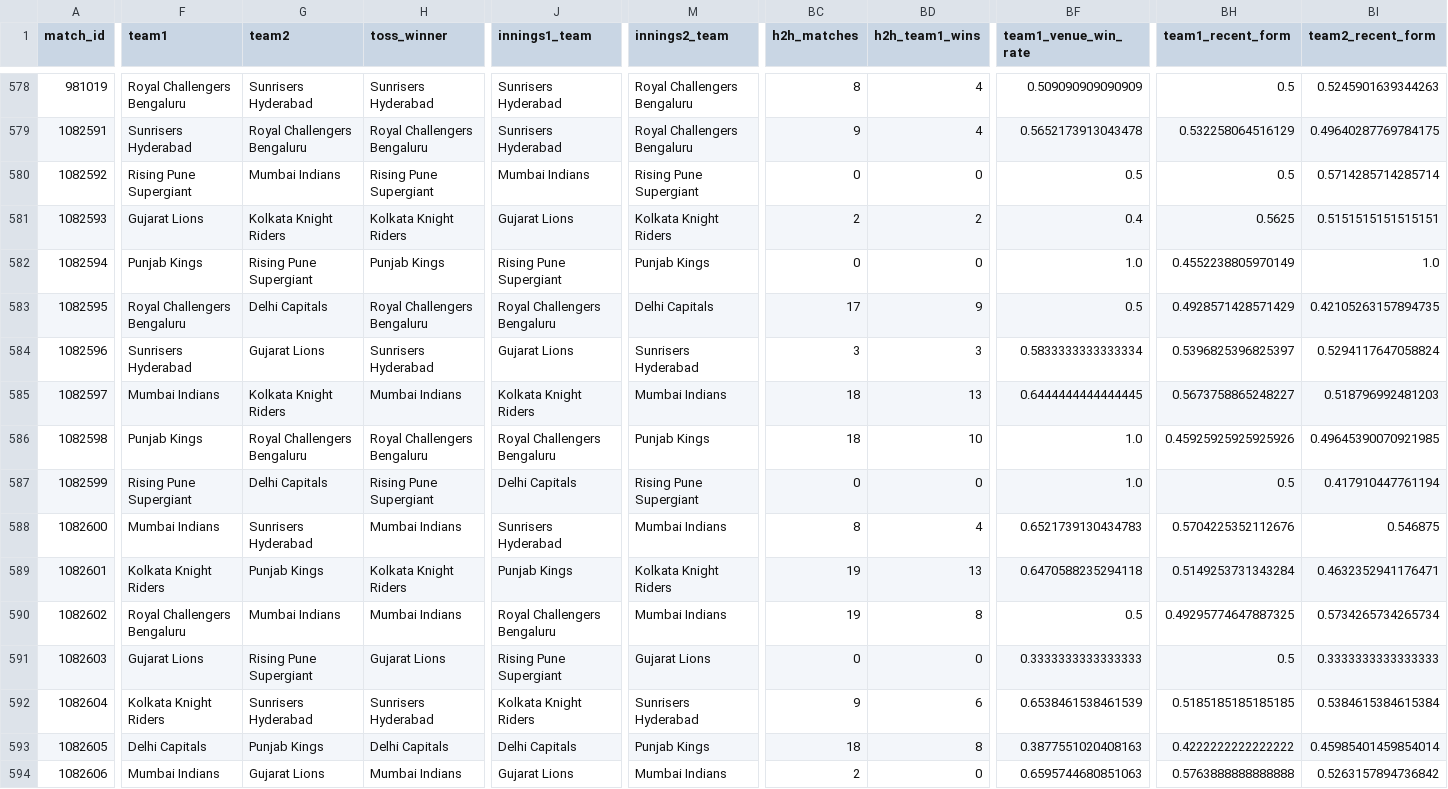
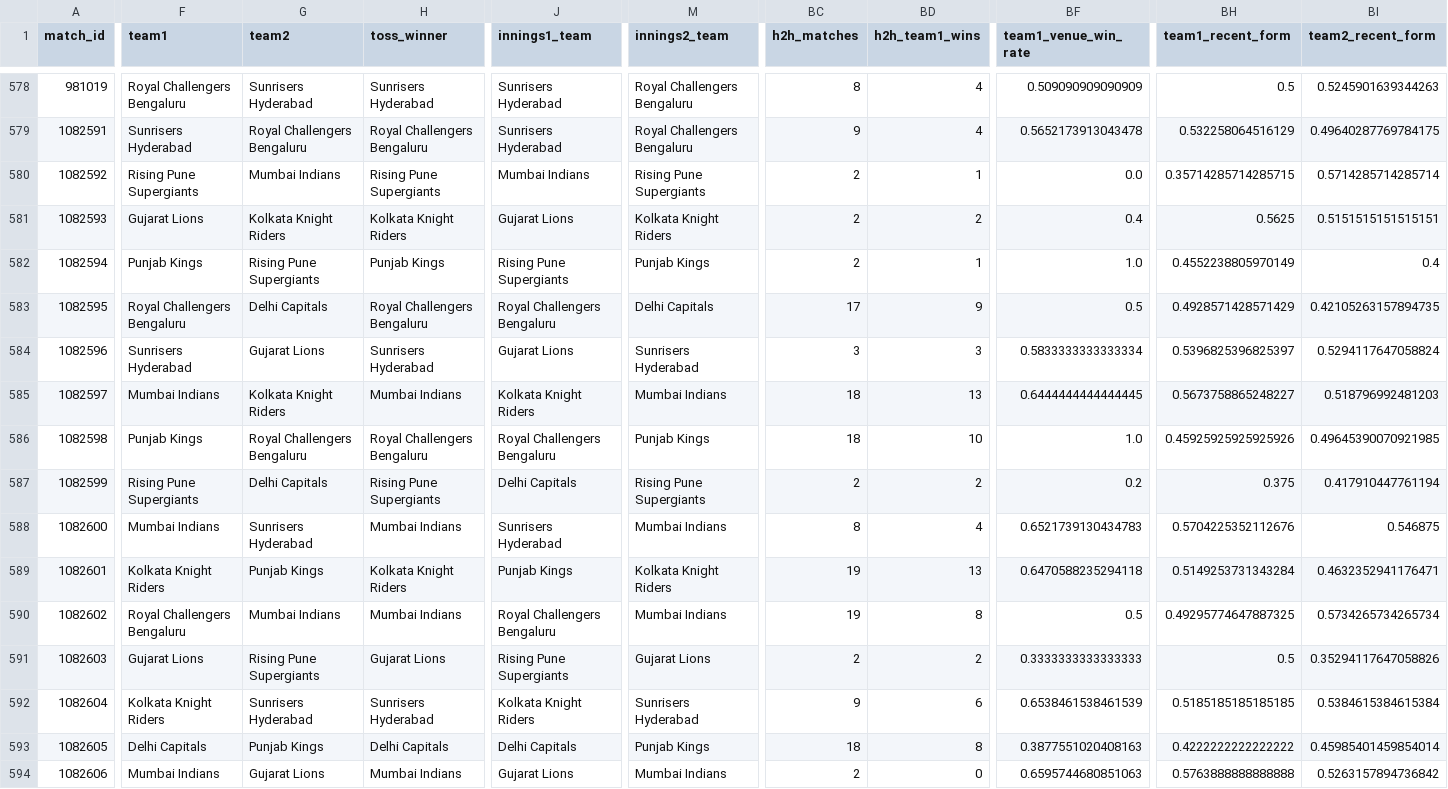
Before and after one commit to pulkitsingla33/cricket-match-predictor, a CSV file: features_match_level.csv, drawn as a sheet; only a part is shown, gaps mark what is left out; the diff covers the shown part only; the diff names each change by its address in the sheet, - before the commit and + after, or states it on an @@ line.

```diff
--- a/features_match_level.csv
+++ b/features_match_level.csv
-F580 (team1): Rising Pune Supergiant
+F580 (team1): Rising Pune Supergiants
-H580 (toss_winner): Rising Pune Supergiant
+H580 (toss_winner): Rising Pune Supergiants
-M580 (innings2_team): Rising Pune Supergiant
+M580 (innings2_team): Rising Pune Supergiants
-BC580 (h2h_matches): 0
+BC580 (h2h_matches): 2
-BD580 (h2h_team1_wins): 0
+BD580 (h2h_team1_wins): 1
-BF580 (team1_venue_win_rate): 0.5
+BF580 (team1_venue_win_rate): 0.0
-BH580 (team1_recent_form): 0.5
+BH580 (team1_recent_form): 0.35714285714285715
-G582 (team2): Rising Pune Supergiant
+G582 (team2): Rising Pune Supergiants
-J582 (innings1_team): Rising Pune Supergiant
+J582 (innings1_team): Rising Pune Supergiants
-BC582 (h2h_matches): 0
+BC582 (h2h_matches): 2
-BD582 (h2h_team1_wins): 0
+BD582 (h2h_team1_wins): 1
-BI582 (team2_recent_form): 1.0
+BI582 (team2_recent_form): 0.4
-F587 (team1): Rising Pune Supergiant
+F587 (team1): Rising Pune Supergiants
-H587 (toss_winner): Rising Pune Supergiant
+H587 (toss_winner): Rising Pune Supergiants
-M587 (innings2_team): Rising Pune Supergiant
+M587 (innings2_team): Rising Pune Supergiants
-BC587 (h2h_matches): 0
+BC587 (h2h_matches): 2
-BD587 (h2h_team1_wins): 0
+BD587 (h2h_team1_wins): 2
-BF587 (team1_venue_win_rate): 1.0
+BF587 (team1_venue_win_rate): 0.2
-BH587 (team1_recent_form): 0.5
+BH587 (team1_recent_form): 0.375
-G591 (team2): Rising Pune Supergiant
+G591 (team2): Rising Pune Supergiants
-J591 (innings1_team): Rising Pune Supergiant
+J591 (innings1_team): Rising Pune Supergiants
-BC591 (h2h_matches): 0
+BC591 (h2h_matches): 2
-BD591 (h2h_team1_wins): 0
+BD591 (h2h_team1_wins): 2
-BI591 (team2_recent_form): 0.3333333333333333
+BI591 (team2_recent_form): 0.35294117647058826
```
Also changed, not shown: 92 edited cells elsewhere in this file, matches.csv, 3 other files.
